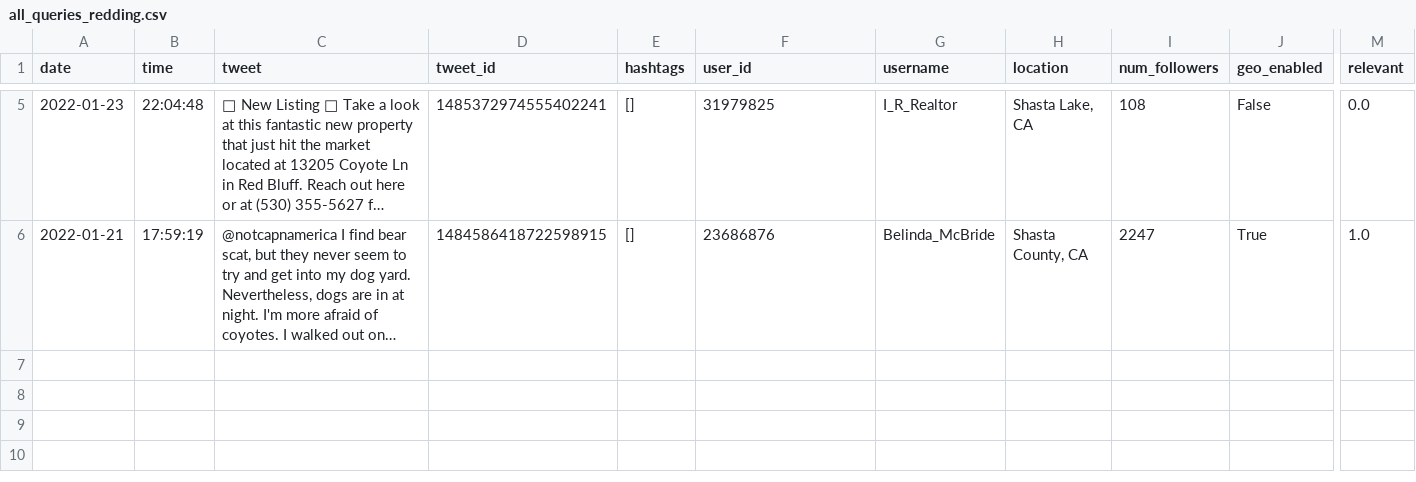
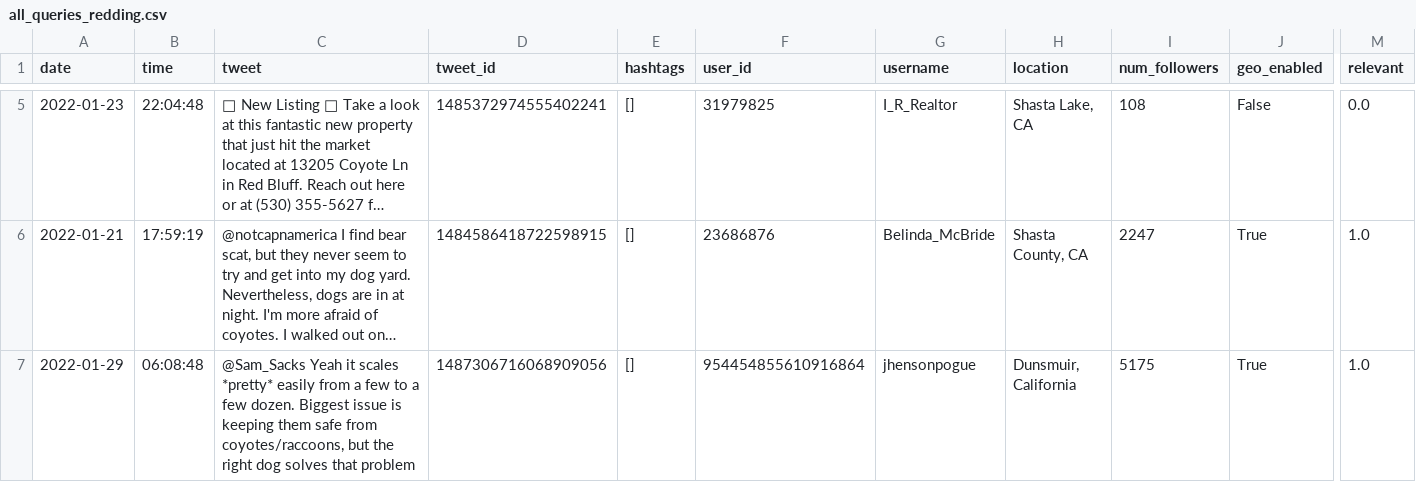
Before and after one commit to Isaac1o/CDFW, a CSV file: twitter/coyotes/data/redding/all_queries_redding.csv, drawn as a sheet; only a part is shown, gaps mark what is left out; long unchanged cells end in …; rows hold the shown columns only; the diff names each change by its address in the sheet, - before the commit and + after, or states it on an @@ line.

Commit message:
weekly query data added

```diff
--- a/twitter/coyotes/data/redding/all_queries_redding.csv
+++ b/twitter/coyotes/data/redding/all_queries_redding.csv
+row 7: 2022-01-29 | 06:08:48 | @Sam_Sacks Yeah it scales *pretty* easily from a few to a few dozen. Biggest issue is keeping them safe from coyotes/raccoons, but the right dog solves that problem | 1487306716068909056 | [] | 954454855610916864 | jhensonpogue | Dunsmuir, California | 5175 | True | 1.0
```
Also changed, not shown: 9 other files.
